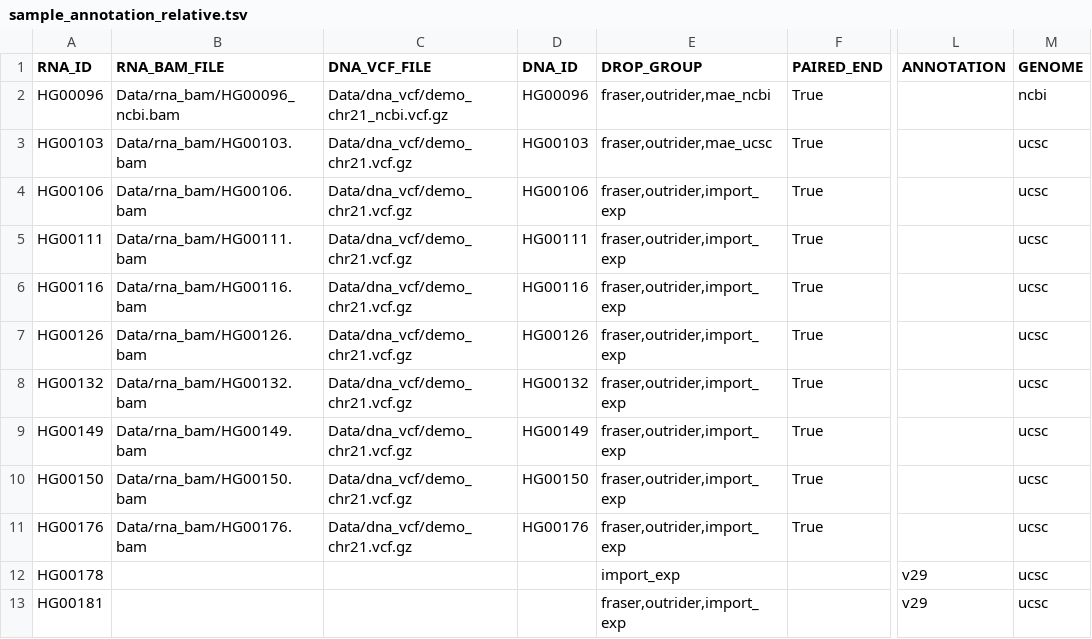
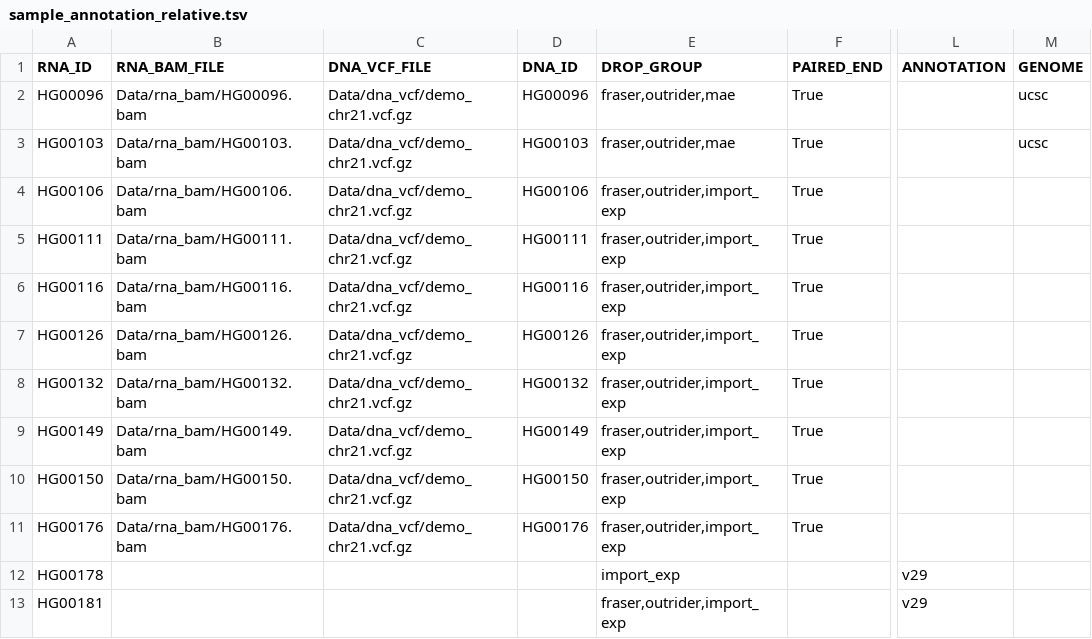
Before and after one commit to gagneurlab/drop, a TSV file: drop/demo/sample_annotation_relative.tsv, drawn as a sheet; only a part is shown, gaps mark what is left out; the diff names each change by its address in the sheet, - before the commit and + after, or states it on an @@ line.

Commit message:
fix tests and bug for 1 GENOME in sa table

```diff
--- a/drop/demo/sample_annotation_relative.tsv
+++ b/drop/demo/sample_annotation_relative.tsv
-B2 (RNA_BAM_FILE): Data/rna_bam/HG00096_ncbi.bam
+B2 (RNA_BAM_FILE): Data/rna_bam/HG00096.bam
-C2 (DNA_VCF_FILE): Data/dna_vcf/demo_chr21_ncbi.vcf.gz
+C2 (DNA_VCF_FILE): Data/dna_vcf/demo_chr21.vcf.gz
-E2 (DROP_GROUP): fraser,outrider,mae_ncbi
+E2 (DROP_GROUP): fraser,outrider,mae
-M2 (GENOME): ncbi
+M2 (GENOME): ucsc
-E3 (DROP_GROUP): fraser,outrider,mae_ucsc
+E3 (DROP_GROUP): fraser,outrider,mae
-M4:M13 (GENOME): ucsc
+M4:M13 (GENOME): (empty)
```
Also changed, not shown: 8 other files.
